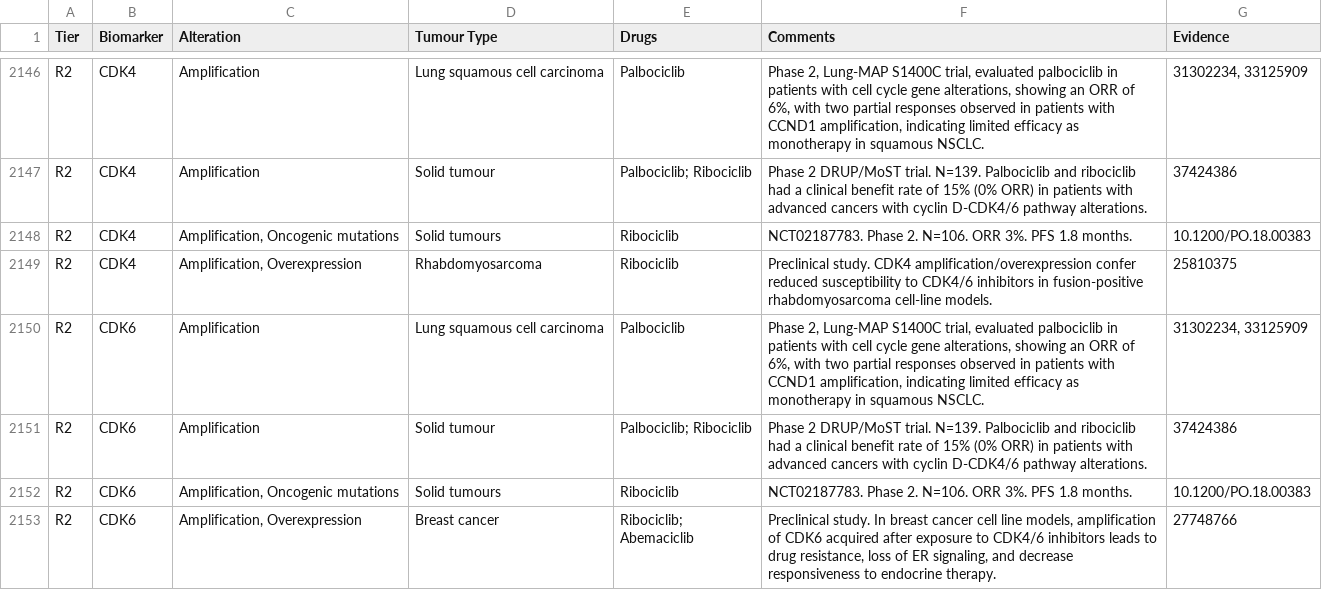
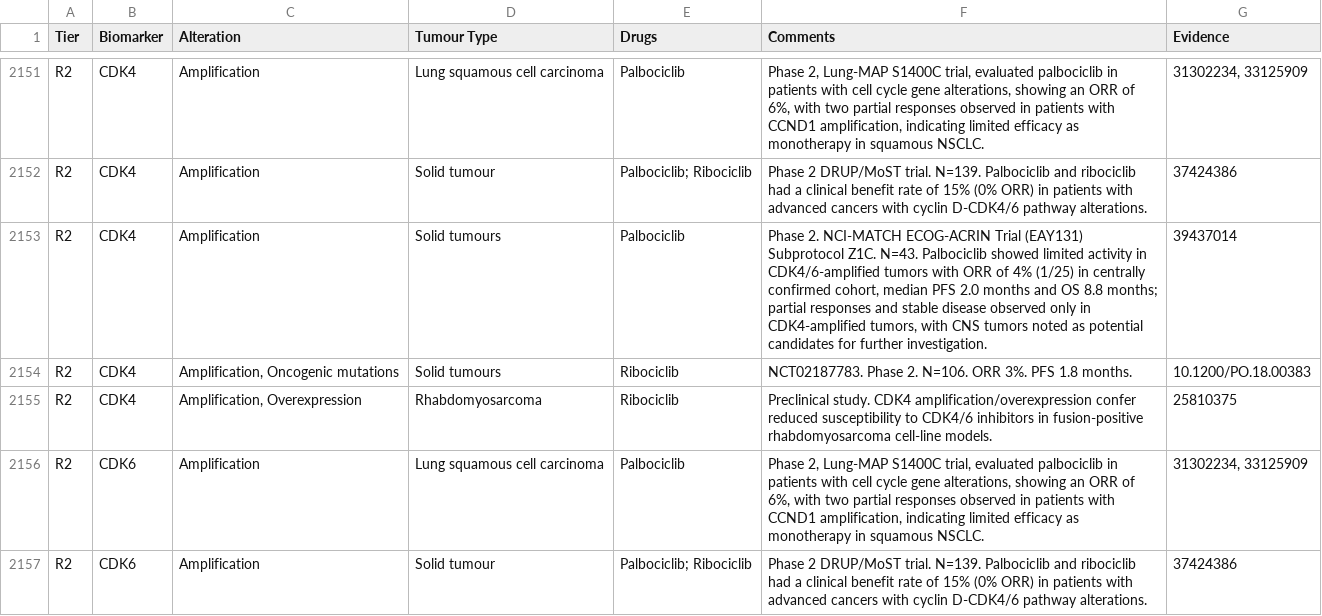
Before and after one commit to fpylin/POTTR, a TSV file: data/TOPOGRAPH-master.tsv, drawn as a sheet; only a part is shown, gaps mark what is left out; the shorter side is filled out with more unchanged rows; the diff covers the shown part only.

```diff
--- a/data/TOPOGRAPH-master.tsv
+++ b/data/TOPOGRAPH-master.tsv
@@ -2147,2 +2152,3 @@ R2	CDK4	Amplification	Lung squamous cell carcinoma	Palbociclib	Phase 2, Lung-MAP
 R2	CDK4	Amplification	Solid tumour	Palbociclib; Ribociclib	Phase 2 DRUP/MoST trial. N=139. Palbociclib and ribociclib had a clinical benefit rate of 15% (0% ORR) in patients with advanced cancers with cyclin D-CDK4/6 pathway alterations.	37424386
+R2	CDK4	Amplification	Solid tumours	Palbociclib	Phase 2. NCI-MATCH ECOG-ACRIN Trial (EAY131) Subprotocol Z1C. N=43. Palbociclib showed limited activity in CDK4/6-amplified tumors with ORR of 4% (1/25) in centrally confirmed cohort, median PFS 2.0 months and OS 8.8 months; partial responses and stable disease observed only in CDK4-amplified tumors, with CNS tumors noted as potential candidates for further investigation.	39437014
 R2	CDK4	Amplification, Oncogenic mutations	Solid tumours	Ribociclib	NCT02187783. Phase 2. N=106. ORR 3%. PFS 1.8 months.	10.1200/PO.18.00383
```
Also changed, not shown: 11 added rows and 3 moved rows elsewhere in this file, 4 other files.
